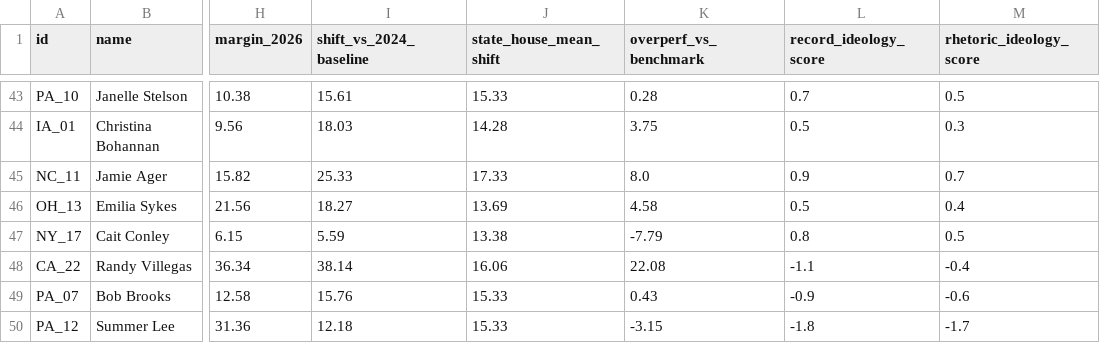
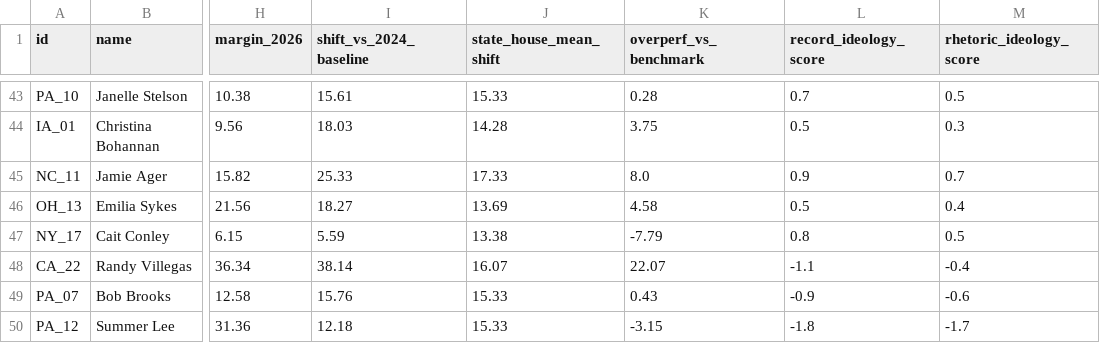
Before and after one commit to mike10010100/elections-2026, a CSV file: site_data/rhetoric_vs_record_2026.csv, drawn as a sheet; only a part is shown, gaps mark what is left out; the diff names each change by its address in the sheet, - before the commit and + after, or states it on an @@ line.

```diff
--- a/site_data/rhetoric_vs_record_2026.csv
+++ b/site_data/rhetoric_vs_record_2026.csv
-J48 (state_house_mean_shift): 16.06
+J48 (state_house_mean_shift): 16.07
-K48 (overperf_vs_benchmark): 22.08
+K48 (overperf_vs_benchmark): 22.07
```
Also changed, not shown: site_data/fec_moneyball_house_2026.csv, 17 other files.
